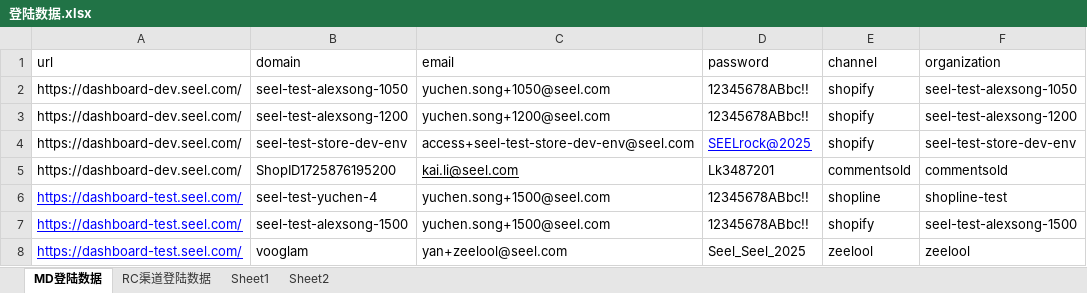
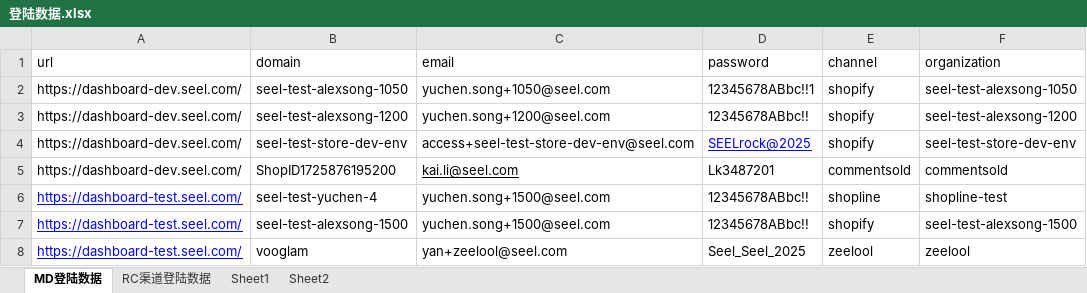
Before and after one commit to alexsong-git/pytest_framework, an Excel workbook: Test_Data/登陆数据.xlsx, sheet MD登陆数据, drawn as a sheet; values as stored, in another font and other column widths than the file's, no borders; the diff names each change by its address in the sheet, - before the commit and + after, or states it on an @@ line.

```diff
--- a/Test_Data/登陆数据.xlsx (sheet MD登陆数据)
+++ b/Test_Data/登陆数据.xlsx (sheet MD登陆数据)
-D2 (password): 12345678ABbc!!
+D2 (password): 12345678ABbc!!1
```
Also changed, not shown: 4 other files.
